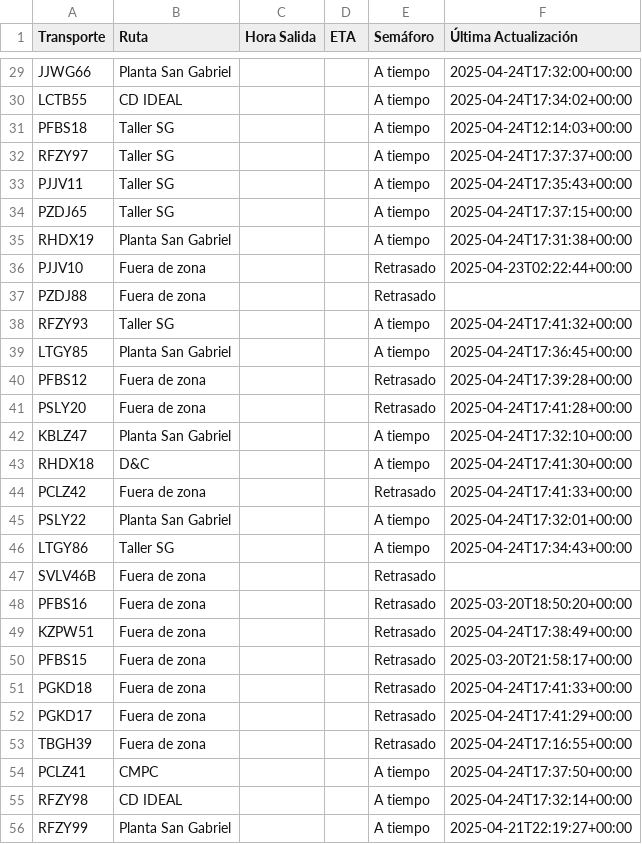
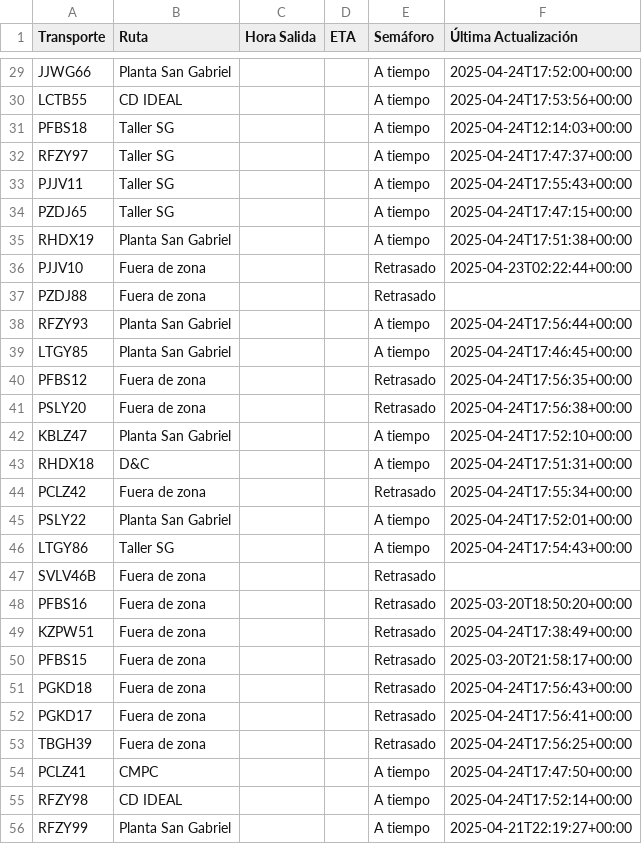
Before and after one commit to ErhickDiaz/Semaforo, a CSV file: viajes.csv, drawn as a sheet; only a part is shown, gaps mark what is left out; the diff covers the shown part only; the diff names each change by its address in the sheet, - before the commit and + after, or states it on an @@ line.

Commit message:
Actualización automática de viajes.csv

```diff
--- a/viajes.csv
+++ b/viajes.csv
-F29 (Última Actualización): 2025-04-24T17:32:00+00:00
+F29 (Última Actualización): 2025-04-24T17:52:00+00:00
-F30 (Última Actualización): 2025-04-24T17:34:02+00:00
+F30 (Última Actualización): 2025-04-24T17:53:56+00:00
-F32 (Última Actualización): 2025-04-24T17:37:37+00:00
+F32 (Última Actualización): 2025-04-24T17:47:37+00:00
-F33 (Última Actualización): 2025-04-24T17:35:43+00:00
+F33 (Última Actualización): 2025-04-24T17:55:43+00:00
-F34 (Última Actualización): 2025-04-24T17:37:15+00:00
+F34 (Última Actualización): 2025-04-24T17:47:15+00:00
-F35 (Última Actualización): 2025-04-24T17:31:38+00:00
+F35 (Última Actualización): 2025-04-24T17:51:38+00:00
-B38 (Ruta): Taller SG
+B38 (Ruta): Planta San Gabriel
-F38 (Última Actualización): 2025-04-24T17:41:32+00:00
+F38 (Última Actualización): 2025-04-24T17:56:44+00:00
-F39 (Última Actualización): 2025-04-24T17:36:45+00:00
+F39 (Última Actualización): 2025-04-24T17:46:45+00:00
-F40 (Última Actualización): 2025-04-24T17:39:28+00:00
+F40 (Última Actualización): 2025-04-24T17:56:35+00:00
-F41 (Última Actualización): 2025-04-24T17:41:28+00:00
+F41 (Última Actualización): 2025-04-24T17:56:38+00:00
-F42 (Última Actualización): 2025-04-24T17:32:10+00:00
+F42 (Última Actualización): 2025-04-24T17:52:10+00:00
-F43 (Última Actualización): 2025-04-24T17:41:30+00:00
+F43 (Última Actualización): 2025-04-24T17:51:31+00:00
-F44 (Última Actualización): 2025-04-24T17:41:33+00:00
+F44 (Última Actualización): 2025-04-24T17:55:34+00:00
-F45 (Última Actualización): 2025-04-24T17:32:01+00:00
+F45 (Última Actualización): 2025-04-24T17:52:01+00:00
-F46 (Última Actualización): 2025-04-24T17:34:43+00:00
+F46 (Última Actualización): 2025-04-24T17:54:43+00:00
-F51 (Última Actualización): 2025-04-24T17:41:33+00:00
+F51 (Última Actualización): 2025-04-24T17:56:43+00:00
-F52 (Última Actualización): 2025-04-24T17:41:29+00:00
+F52 (Última Actualización): 2025-04-24T17:56:41+00:00
-F53 (Última Actualización): 2025-04-24T17:16:55+00:00
+F53 (Última Actualización): 2025-04-24T17:56:25+00:00
-F54 (Última Actualización): 2025-04-24T17:37:50+00:00
+F54 (Última Actualización): 2025-04-24T17:47:50+00:00
-F55 (Última Actualización): 2025-04-24T17:32:14+00:00
+F55 (Última Actualización): 2025-04-24T17:52:14+00:00
```
Also changed, not shown: 56 edited cells elsewhere in this file.
